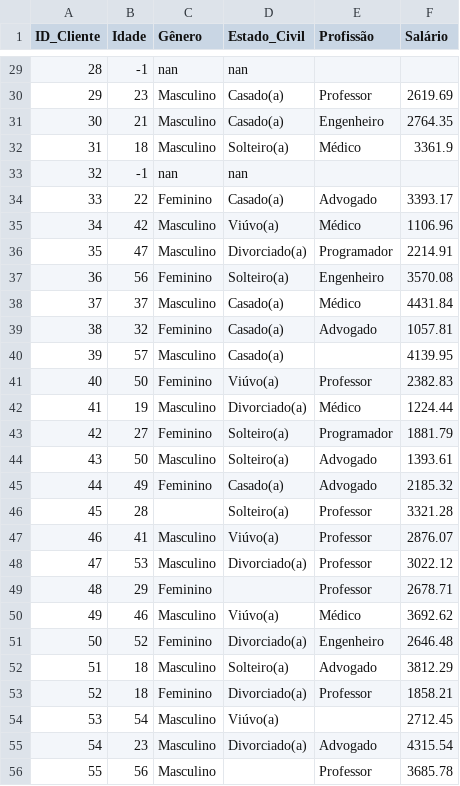
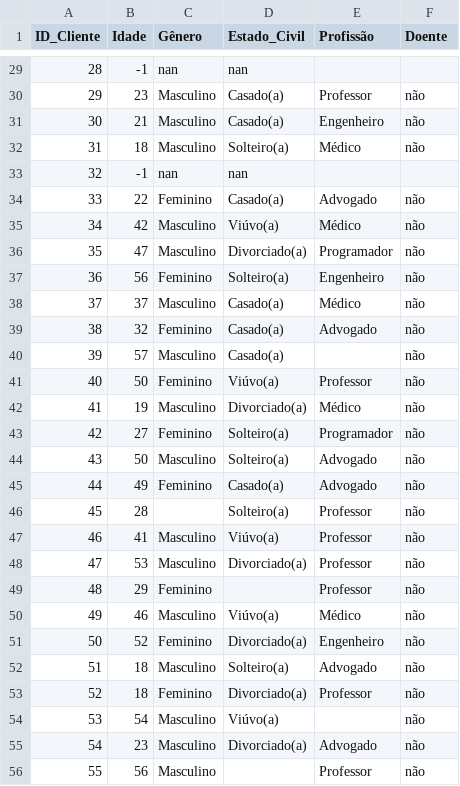
Before and after one commit to jonhrib/UNESPAR-2024-Copia-, a CSV file: Inteligencia Artificial/2° Bimestre/Exercicios/BaseDados.csv, drawn as a sheet; only a part is shown, gaps mark what is left out; the diff covers the shown part only.

```diff
--- a/Inteligencia Artificial/2° Bimestre/Exercicios/BaseDados.csv
+++ b/Inteligencia Artificial/2° Bimestre/Exercicios/BaseDados.csv
@@ -1 +1 @@
-ID_Cliente,Idade,Gênero,Estado_Civil,Profissão,Salário
+ID_Cliente,Idade,Gênero,Estado_Civil,Profissão,Doente
@@ -29,28 +29,28 @@ ID_Cliente,Idade,Gênero,Estado_Civil,Profissão,Salário
 28,-1,nan,nan,,
-29,23,Masculino,Casado(a),Professor,2619.69
-30,21,Masculino,Casado(a),Engenheiro,2764.35
-31,18,Masculino,Solteiro(a),Médico,3361.9
+29,23,Masculino,Casado(a),Professor,não
+30,21,Masculino,Casado(a),Engenheiro,não
+31,18,Masculino,Solteiro(a),Médico,não
 32,-1,nan,nan,,
-33,22,Feminino,Casado(a),Advogado,3393.17
-34,42,Masculino,Viúvo(a),Médico,1106.96
-35,47,Masculino,Divorciado(a),Programador,2214.91
-36,56,Feminino,Solteiro(a),Engenheiro,3570.08
-37,37,Masculino,Casado(a),Médico,4431.84
-38,32,Feminino,Casado(a),Advogado,1057.81
-39,57,Masculino,Casado(a),,4139.95
-40,50,Feminino,Viúvo(a),Professor,2382.83
-41,19,Masculino,Divorciado(a),Médico,1224.44
-42,27,Feminino,Solteiro(a),Programador,1881.79
-43,50,Masculino,Solteiro(a),Advogado,1393.61
-44,49,Feminino,Casado(a),Advogado,2185.32
-45,28,,Solteiro(a),Professor,3321.28
-46,41,Masculino,Viúvo(a),Professor,2876.07
-47,53,Masculino,Divorciado(a),Professor,3022.12
-48,29,Feminino,,Professor,2678.71
-49,46,Masculino,Viúvo(a),Médico,3692.62
-50,52,Feminino,Divorciado(a),Engenheiro,2646.48
-51,18,Masculino,Solteiro(a),Advogado,3812.29
-52,18,Feminino,Divorciado(a),Professor,1858.21
-53,54,Masculino,Viúvo(a),,2712.45
-54,23,Masculino,Divorciado(a),Advogado,4315.54
-55,56,Masculino,,Professor,3685.78
+33,22,Feminino,Casado(a),Advogado,não
+34,42,Masculino,Viúvo(a),Médico,não
+35,47,Masculino,Divorciado(a),Programador,não
+36,56,Feminino,Solteiro(a),Engenheiro,não
+37,37,Masculino,Casado(a),Médico,não
+38,32,Feminino,Casado(a),Advogado,não
+39,57,Masculino,Casado(a),,não
+40,50,Feminino,Viúvo(a),Professor,não
+41,19,Masculino,Divorciado(a),Médico,não
+42,27,Feminino,Solteiro(a),Programador,não
+43,50,Masculino,Solteiro(a),Advogado,não
+44,49,Feminino,Casado(a),Advogado,não
+45,28,,Solteiro(a),Professor,não
+46,41,Masculino,Viúvo(a),Professor,não
+47,53,Masculino,Divorciado(a),Professor,não
+48,29,Feminino,,Professor,não
+49,46,Masculino,Viúvo(a),Médico,não
+50,52,Feminino,Divorciado(a),Engenheiro,não
+51,18,Masculino,Solteiro(a),Advogado,não
+52,18,Feminino,Divorciado(a),Professor,não
+53,54,Masculino,Viúvo(a),,não
+54,23,Masculino,Divorciado(a),Advogado,não
+55,56,Masculino,,Professor,não
```
Also changed, not shown: 64 edited cells elsewhere in this file, 2 other files.
